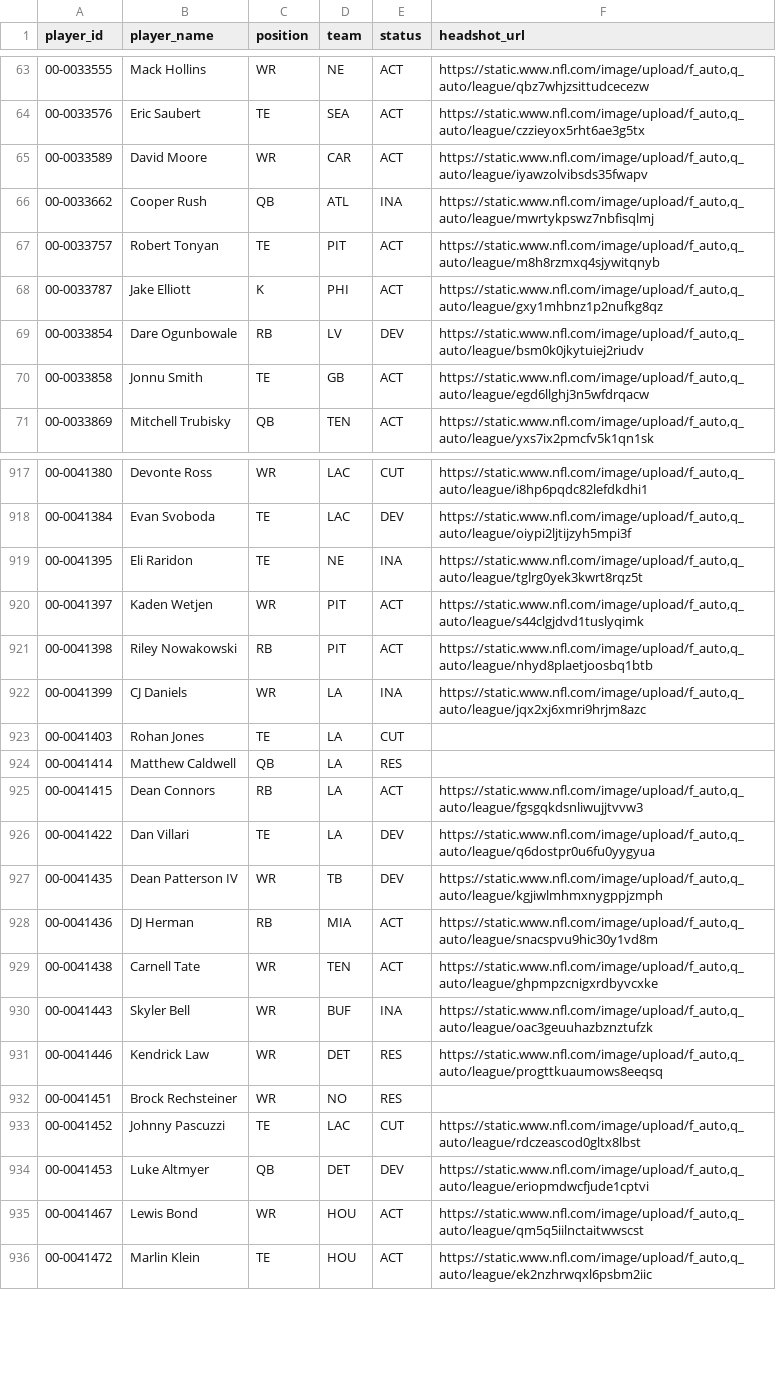
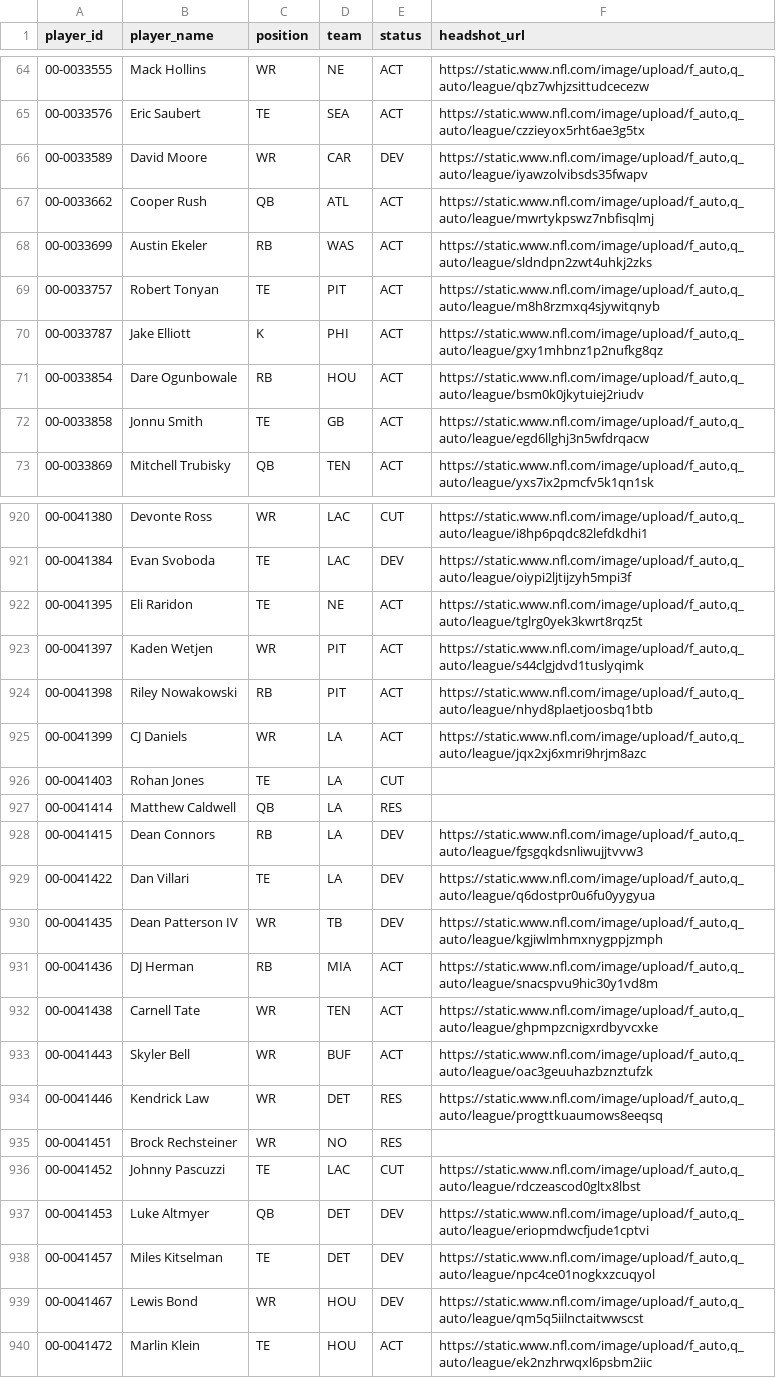
Before and after one commit to jacobbrooksbox15/NFL_STATS_DATA, a CSV file: data/Dim_Player.csv, drawn as a sheet; only a part is shown, gaps mark what is left out; the diff covers the shown part only.

```diff
--- a/data/Dim_Player.csv
+++ b/data/Dim_Player.csv
@@ -64,7 +65,8 @@ player_id,player_name,position,team,status,headshot_url
 00-0033576,Eric Saubert,TE,SEA,ACT,"https://static.www.nfl.com/image/upload/f_auto,q_auto/league/czzieyox5rht6ae3g5tx"
-00-0033589,David Moore,WR,CAR,ACT,"https://static.www.nfl.com/image/upload/f_auto,q_auto/league/iyawzolvibsds35fwapv"
-00-0033662,Cooper Rush,QB,ATL,INA,"https://static.www.nfl.com/image/upload/f_auto,q_auto/league/mwrtykpswz7nbfisqlmj"
+00-0033589,David Moore,WR,CAR,DEV,"https://static.www.nfl.com/image/upload/f_auto,q_auto/league/iyawzolvibsds35fwapv"
+00-0033662,Cooper Rush,QB,ATL,ACT,"https://static.www.nfl.com/image/upload/f_auto,q_auto/league/mwrtykpswz7nbfisqlmj"
+00-0033699,Austin Ekeler,RB,WAS,ACT,"https://static.www.nfl.com/image/upload/f_auto,q_auto/league/sldndpn2zwt4uhkj2zks"
 00-0033757,Robert Tonyan,TE,PIT,ACT,"https://static.www.nfl.com/image/upload/f_auto,q_auto/league/m8h8rzmxq4sjywitqnyb"
 00-0033787,Jake Elliott,K,PHI,ACT,"https://static.www.nfl.com/image/upload/f_auto,q_auto/league/gxy1mhbnz1p2nufkg8qz"
-00-0033854,Dare Ogunbowale,RB,LV,DEV,"https://static.www.nfl.com/image/upload/f_auto,q_auto/league/bsm0k0jkytuiej2riudv"
+00-0033854,Dare Ogunbowale,RB,HOU,ACT,"https://static.www.nfl.com/image/upload/f_auto,q_auto/league/bsm0k0jkytuiej2riudv"
 00-0033858,Jonnu Smith,TE,GB,ACT,"https://static.www.nfl.com/image/upload/f_auto,q_auto/league/egd6llghj3n5wfdrqacw"
@@ -918,9 +921,9 @@ player_id,player_name,position,team,status,headshot_url
 00-0041384,Evan Svoboda,TE,LAC,DEV,"https://static.www.nfl.com/image/upload/f_auto,q_auto/league/oiypi2ljtijzyh5mpi3f"
-00-0041395,Eli Raridon,TE,NE,INA,"https://static.www.nfl.com/image/upload/f_auto,q_auto/league/tglrg0yek3kwrt8rqz5t"
+00-0041395,Eli Raridon,TE,NE,ACT,"https://static.www.nfl.com/image/upload/f_auto,q_auto/league/tglrg0yek3kwrt8rqz5t"
 00-0041397,Kaden Wetjen,WR,PIT,ACT,"https://static.www.nfl.com/image/upload/f_auto,q_auto/league/s44clgjdvd1tuslyqimk"
 00-0041398,Riley Nowakowski,RB,PIT,ACT,"https://static.www.nfl.com/image/upload/f_auto,q_auto/league/nhyd8plaetjoosbq1btb"
-00-0041399,CJ Daniels,WR,LA,INA,"https://static.www.nfl.com/image/upload/f_auto,q_auto/league/jqx2xj6xmri9hrjm8azc"
+00-0041399,CJ Daniels,WR,LA,ACT,"https://static.www.nfl.com/image/upload/f_auto,q_auto/league/jqx2xj6xmri9hrjm8azc"
 00-0041403,Rohan Jones,TE,LA,CUT,
 00-0041414,Matthew Caldwell,QB,LA,RES,
-00-0041415,Dean Connors,RB,LA,ACT,"https://static.www.nfl.com/image/upload/f_auto,q_auto/league/fgsgqkdsnliwujjtvvw3"
+00-0041415,Dean Connors,RB,LA,DEV,"https://static.www.nfl.com/image/upload/f_auto,q_auto/league/fgsgqkdsnliwujjtvvw3"
 00-0041422,Dan Villari,TE,LA,DEV,"https://static.www.nfl.com/image/upload/f_auto,q_auto/league/q6dostpr0u6fu0yygyua"
@@ -929,3 +932,3 @@ player_id,player_name,position,team,status,headshot_url
 00-0041438,Carnell Tate,WR,TEN,ACT,"https://static.www.nfl.com/image/upload/f_auto,q_auto/league/ghpmpzcnigxrdbyvcxke"
-00-0041443,Skyler Bell,WR,BUF,INA,"https://static.www.nfl.com/image/upload/f_auto,q_auto/league/oac3geuuhazbznztufzk"
+00-0041443,Skyler Bell,WR,BUF,ACT,"https://static.www.nfl.com/image/upload/f_auto,q_auto/league/oac3geuuhazbznztufzk"
 00-0041446,Kendrick Law,WR,DET,RES,"https://static.www.nfl.com/image/upload/f_auto,q_auto/league/progttkuaumows8eeqsq"
@@ -934,3 +937,4 @@ player_id,player_name,position,team,status,headshot_url
 00-0041453,Luke Altmyer,QB,DET,DEV,"https://static.www.nfl.com/image/upload/f_auto,q_auto/league/eriopmdwcfjude1cptvi"
-00-0041467,Lewis Bond,WR,HOU,ACT,"https://static.www.nfl.com/image/upload/f_auto,q_auto/league/qm5q5iilnctaitwwscst"
+00-0041457,Miles Kitselman,TE,DET,DEV,"https://static.www.nfl.com/image/upload/f_auto,q_auto/league/npc4ce01nogkxzcuqyol"
+00-0041467,Lewis Bond,WR,HOU,DEV,"https://static.www.nfl.com/image/upload/f_auto,q_auto/league/qm5q5iilnctaitwwscst"
 00-0041472,Marlin Klein,TE,HOU,ACT,"https://static.www.nfl.com/image/upload/f_auto,q_auto/league/ek2nzhrwqxl6psbm2iic"
```
Also changed, not shown: 2 added rows and 91 edited cells elsewhere in this file.
